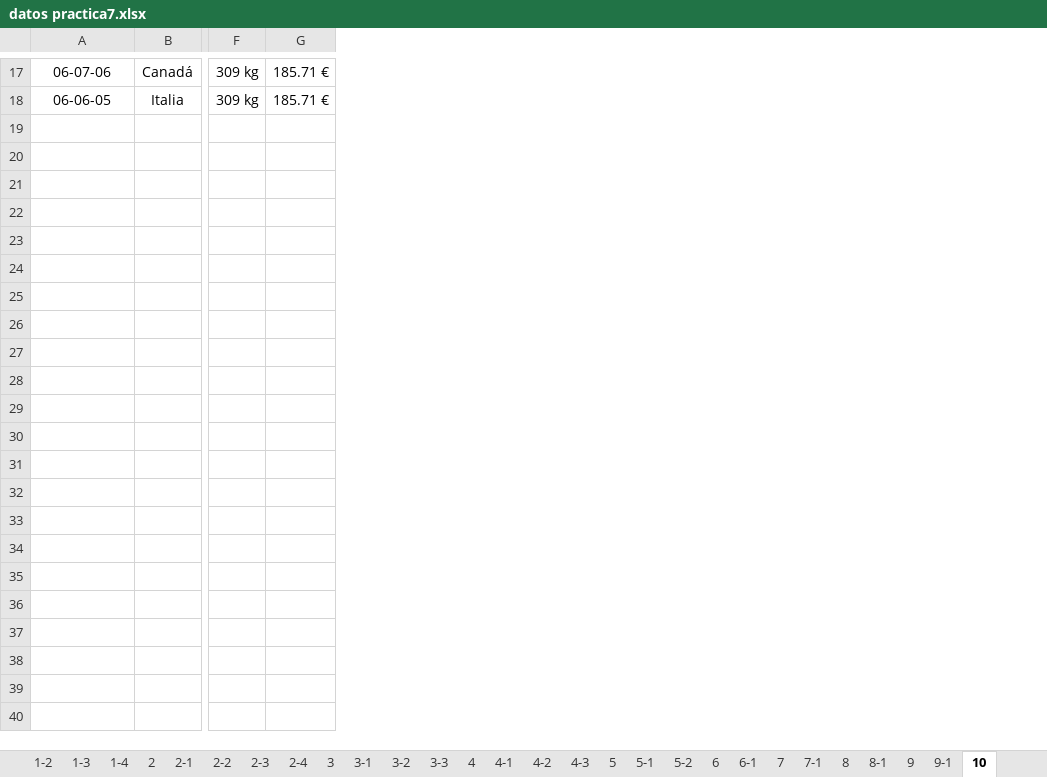
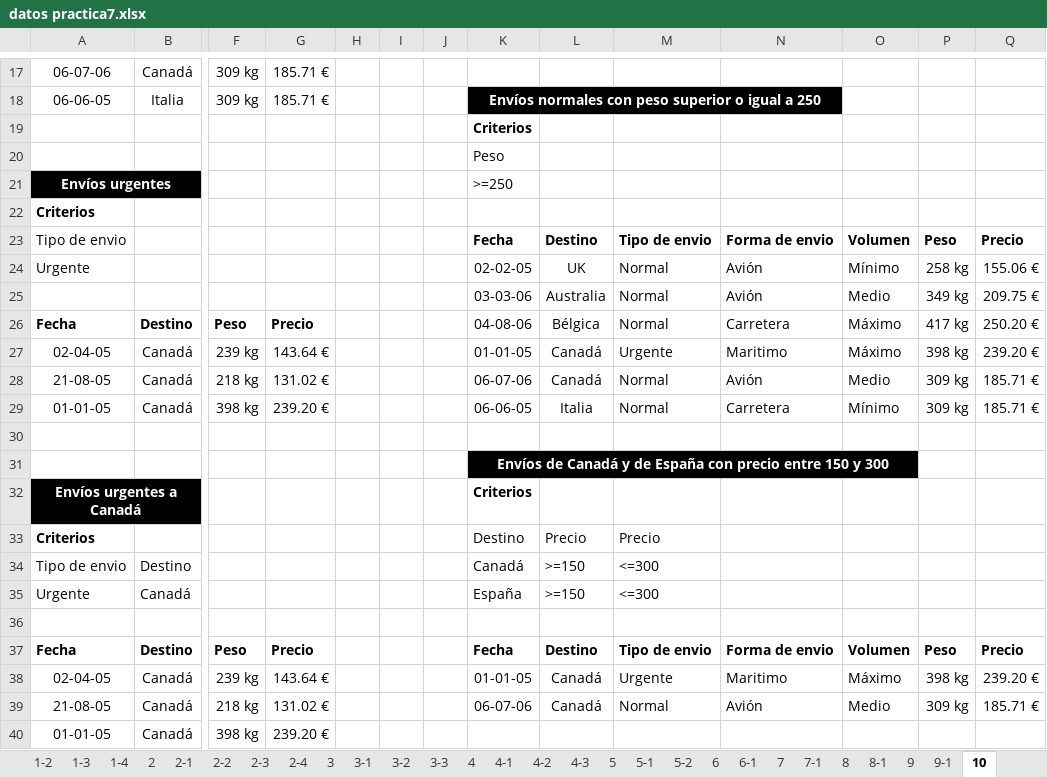
Before and after one commit to labradormiguel/cursoalpe, an Excel workbook: m1/unidad3/Practicas/20191111/datos practica7.xlsx, sheet 10, drawn as a sheet; only a part is shown, gaps mark what is left out; values as stored, in another font and other column widths than the file's, no borders; charts and pictures not drawn; rows hold the shown columns only; the diff names each change by its address in the sheet, - before the commit and + after, or states it on an @@ line.

Commit message:
excel del 12 de noviembre

```diff
--- a/m1/unidad3/Practicas/20191111/datos practica7.xlsx (sheet 10)
+++ b/m1/unidad3/Practicas/20191111/datos practica7.xlsx (sheet 10)
+column H, empty
+column I, empty
+column J, empty
+column K, row 18: Envíos normales con peso superior o igual a 250
+column L, empty
+column M, empty
+column N, empty
+column O, empty
+column P, empty
+column Q, empty
+row 19:  |  |  |  |  |  |  | Criterios
+row 20:  |  |  |  |  |  |  | Peso
+row 21: Envíos urgentes |  |  |  |  |  |  | >=250
+row 22: Criterios
+row 23: Tipo de envio |  |  |  |  |  |  | Fecha | Destino | Tipo de envio | Forma de envio | Volumen | Peso | Precio
+row 24: Urgente |  |  |  |  |  |  | 02-02-05 | UK | Normal | Avión | Mínimo | 258 kg | 155.06 €
+row 25:  |  |  |  |  |  |  | 03-03-06 | Australia | Normal | Avión | Medio | 349 kg | 209.75 €
+row 26: Fecha | Destino | Peso | Precio |  |  |  | 04-08-06 | Bélgica | Normal | Carretera | Máximo | 417 kg | 250.20 €
+row 27: 02-04-05 | Canadá | 239 kg | 143.64 € |  |  |  | 01-01-05 | Canadá | Urgente | Maritimo | Máximo | 398 kg | 239.20 €
+row 28: 21-08-05 | Canadá | 218 kg | 131.02 € |  |  |  | 06-07-06 | Canadá | Normal | Avión | Medio | 309 kg | 185.71 €
+row 29: 01-01-05 | Canadá | 398 kg | 239.20 € |  |  |  | 06-06-05 | Italia | Normal | Carretera | Mínimo | 309 kg | 185.71 €
+row 30: (empty)
+row 31:  |  |  |  |  |  |  | Envíos de Canadá y de España con precio entre 150 y 300
+row 32: Envíos urgentes a Canadá |  |  |  |  |  |  | Criterios
+row 33: Criterios |  |  |  |  |  |  | Destino | Precio | Precio
+row 34: Tipo de envio | Destino |  |  |  |  |  | Canadá | >=150 | <=300
+row 35: Urgente | Canadá |  |  |  |  |  | España | >=150 | <=300
+row 36: (empty)
+row 37: Fecha | Destino | Peso | Precio |  |  |  | Fecha | Destino | Tipo de envio | Forma de envio | Volumen | Peso | Precio
+row 38: 02-04-05 | Canadá | 239 kg | 143.64 € |  |  |  | 01-01-05 | Canadá | Urgente | Maritimo | Máximo | 398 kg | 239.20 €
+row 39: 21-08-05 | Canadá | 218 kg | 131.02 € |  |  |  | 06-07-06 | Canadá | Normal | Avión | Medio | 309 kg | 185.71 €
+row 40: 01-01-05 | Canadá | 398 kg | 239.20 €
```
Also changed, not shown: sheet 9-1, sheet 9, 2 other files.
